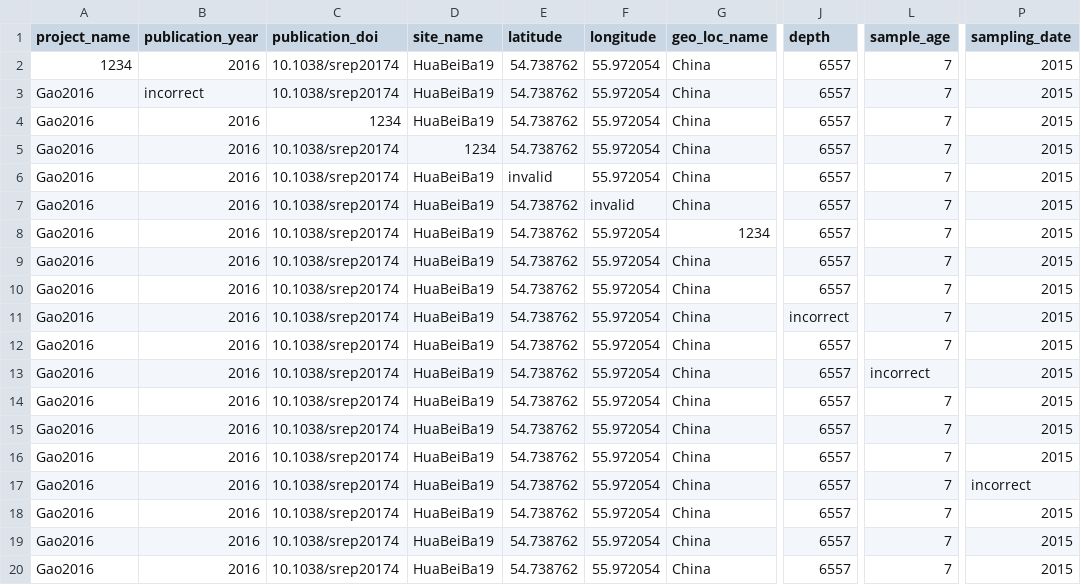
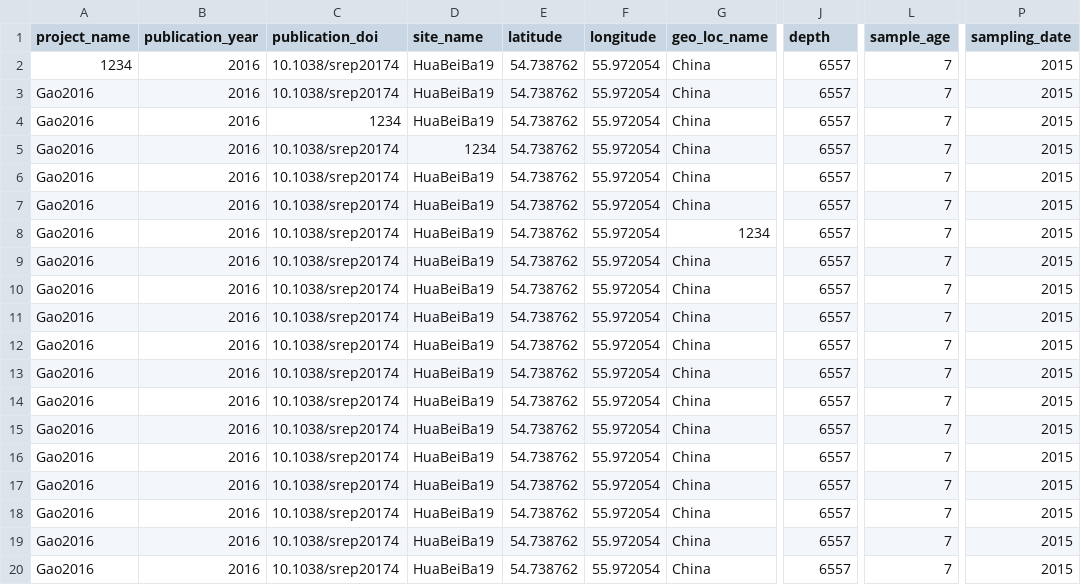
Before and after one commit to agni-bioinformatics-lab/OilMetagenomesDB, a TSV file: crude_oil/samples/crude_oil_samples.tsv, drawn as a sheet; only a part is shown, gaps mark what is left out; the diff names each change by its address in the sheet, - before the commit and + after, or states it on an @@ line.

Commit message:
Update crude_oil_samples.tsv
Update df_bad to good converting (excluding int, float)

```diff
--- a/crude_oil/samples/crude_oil_samples.tsv
+++ b/crude_oil/samples/crude_oil_samples.tsv
-B3 (publication_year): incorrect
+B3 (publication_year): 2016
-E6 (latitude): invalid
+E6 (latitude): 54.738762
-F7 (longitude): invalid
+F7 (longitude): 55.972054
-J11 (depth): incorrect
+J11 (depth): 6557
-L13 (sample_age): incorrect
+L13 (sample_age): 7
-P17 (sampling_date): incorrect
+P17 (sampling_date): 2015
```
